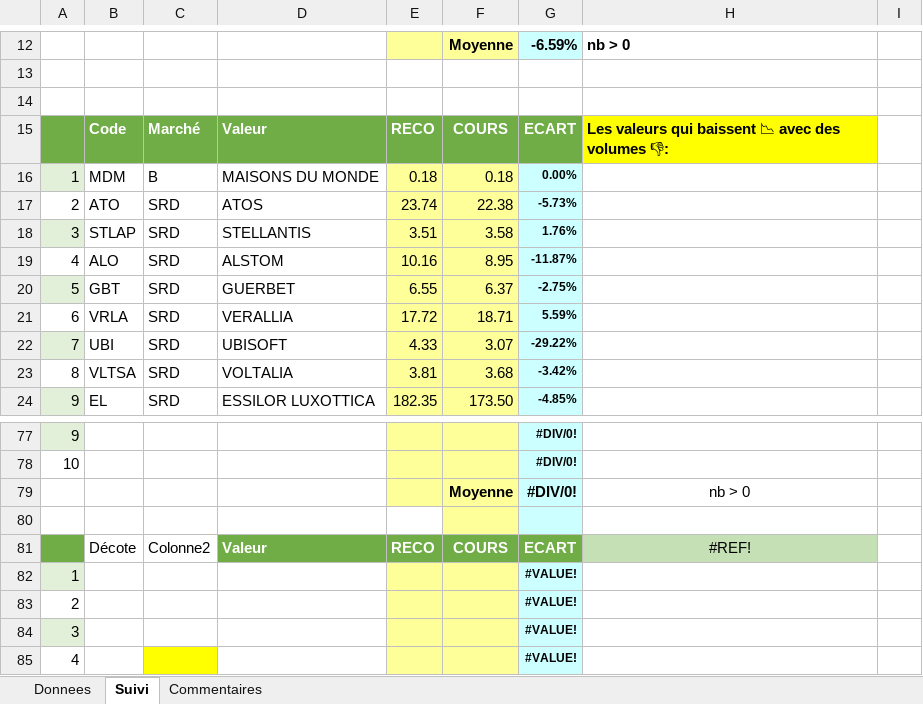
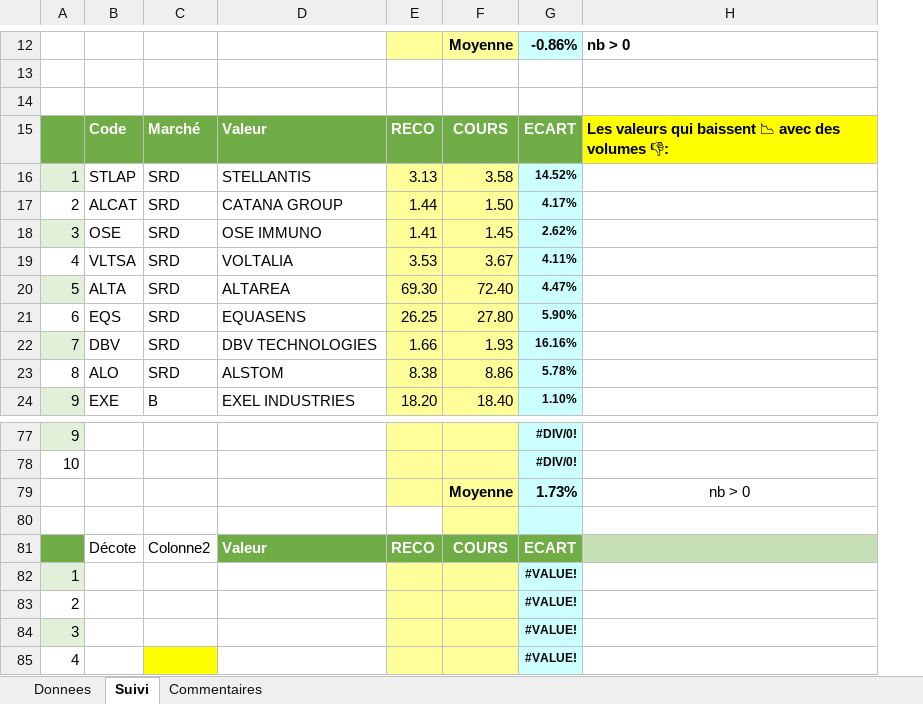
Before and after one commit to Charly33436/Swing_Trading, an Excel workbook: Twitter_Donnees.xlsx, sheet Suivi, drawn as a sheet; only a part is shown, gaps mark what is left out; values as stored, in another font and other column widths than the file's, no borders; conditional formats not drawn; removed rows and columns are numbered as before the commit, all else as after; the diff covers the shown part only; the diff names each change by its address in the sheet, - before the commit and + after, or states it on an @@ line.

Commit message:
Mise à jour auto - 2026-11-27 19:36

```diff
--- a/Twitter_Donnees.xlsx (sheet Suivi)
+++ b/Twitter_Donnees.xlsx (sheet Suivi)
-column E, row 15: RECO; rows 18-23: 3.51 | 10.16 | 6.55 | 17.72 | 4.33 | 3.81; row 81: RECO
+column E, rows 15-16: RECO | 3.13; rows 19-23: 3.53 | 69.30 | 26.25 | 1.66 | 8.38; row 81: RECO
-column I, empty
-G12: -6.59%
+G12: -0.86%
-row 16: 1 | MDM | B | MAISONS DU MONDE | 0.18 | 0.18 | 0.00%
-row 17: 2 | ATO | SRD | ATOS | 23.74 | 22.38 | -5.73%
-A16: 3
+A16: 1
-G16: 1.76%
+G16: 14.52%
+row 17: 2 | ALCAT | SRD | CATANA GROUP | 1.44 | 1.50 | 4.17%
+row 18: 3 | OSE | SRD | OSE IMMUNO | 1.41 | 1.45 | 2.62%
-B19: ALO
+B19: VLTSA
-D19: ALSTOM
+D19: VOLTALIA
-F19: 8.95
+F19: 3.67
-G19: -11.87%
+G19: 4.11%
-B20: GBT
+B20: ALTA
-D20: GUERBET
+D20: ALTAREA
-F20: 6.37
+F20: 72.40
-G20: -2.75%
+G20: 4.47%
-B21: VRLA
+B21: EQS
-D21: VERALLIA
+D21: EQUASENS
-F21: 18.71
+F21: 27.80
-G21: 5.59%
+G21: 5.90%
-B22: UBI
+B22: DBV
-D22: UBISOFT
+D22: DBV TECHNOLOGIES
-F22: 3.07
+F22: 1.93
-G22: -29.22%
+G22: 16.16%
-B23: VLTSA
+B23: ALO
-D23: VOLTALIA
+D23: ALSTOM
-F23: 3.68
+F23: 8.86
-G23: -3.42%
+G23: 5.78%
-row 24: 9 | EL | SRD | ESSILOR LUXOTTICA | 182.35 | 173.50 | -4.85%
+row 24: 9 | EXE | B | EXEL INDUSTRIES | 18.20 | 18.40 | 1.10%
-G79: #DIV/0!
+G79: 1.73%
-H81: #REF!
+H81: (empty)
```
Also changed, not shown: 28 added rows, 28 removed rows and 57 edited cells elsewhere in this sheet, sheet Donnees, formulas that keep their value.
